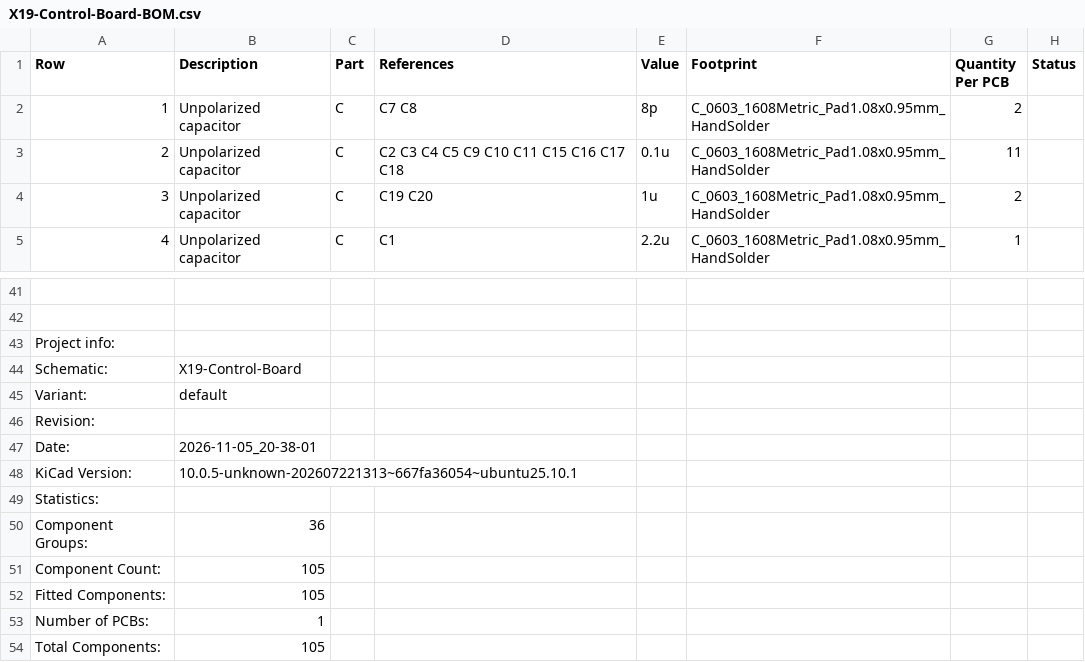
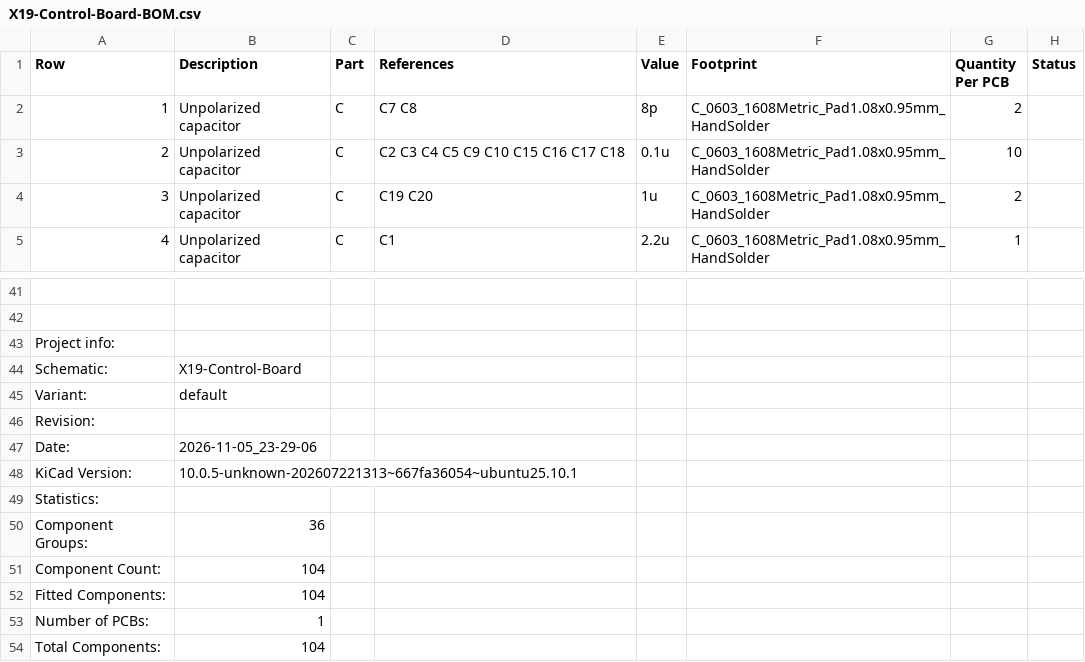
Before and after one commit to purduerov/X19-Control-Board, a CSV file: X19-Control-Board-BOM.csv, drawn as a sheet; only a part is shown, gaps mark what is left out; the diff names each change by its address in the sheet, - before the commit and + after, or states it on an @@ line.

```diff
--- a/X19-Control-Board-BOM.csv
+++ b/X19-Control-Board-BOM.csv
-D3 (References): C2 C3 C4 C5 C9 C10 C11 C15 C16 C17 C18
+D3 (References): C2 C3 C4 C5 C9 C10 C15 C16 C17 C18
-G3 (Quantity Per PCB): 11
+G3 (Quantity Per PCB): 10
-B47 (Description): 2026-11-05_20-38-01
+B47 (Description): 2026-11-05_23-29-06
-B51:B52 (Description): 105
+B51:B52 (Description): 104
-B54 (Description): 105
+B54 (Description): 104
```
Also changed, not shown: 4 other files.
